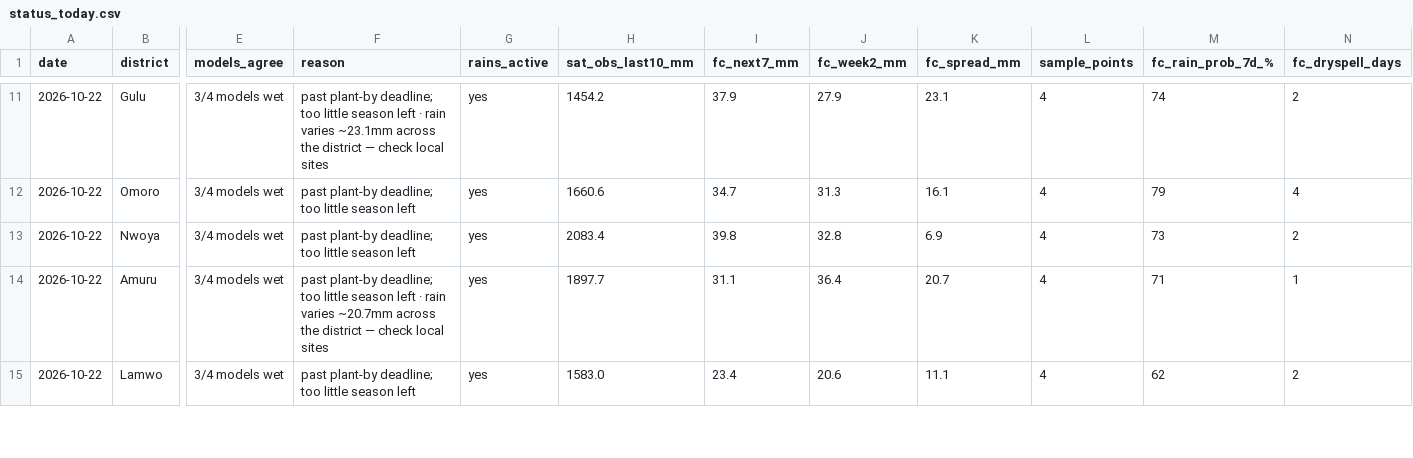
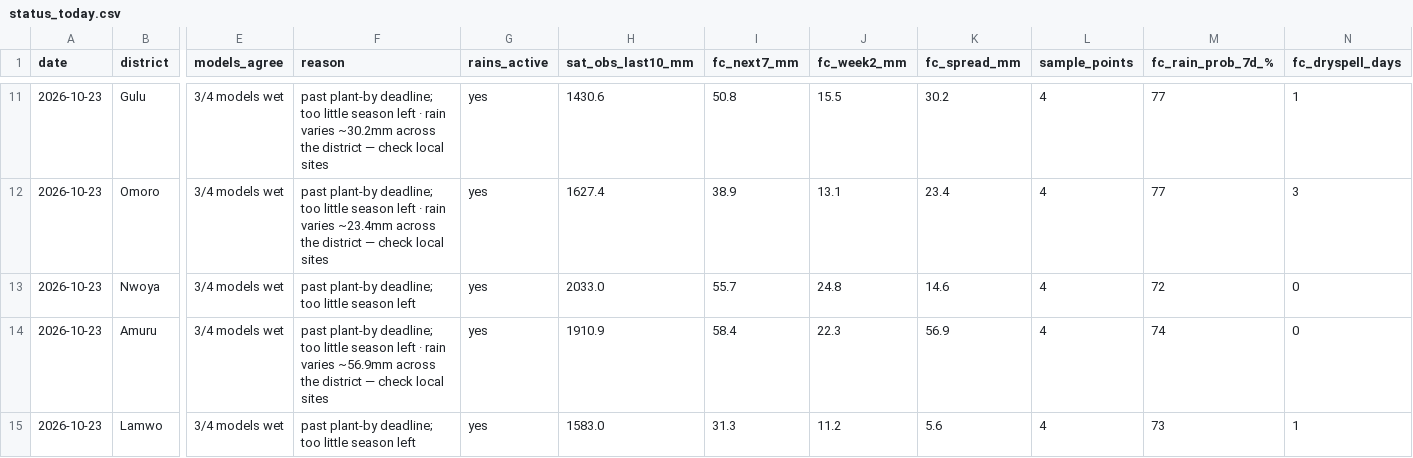
Before and after one commit to quinn-Uganda/planting-monitor, a CSV file: planting_monitor_out/status_today.csv, drawn as a sheet; only a part is shown, gaps mark what is left out; the diff covers the shown part only; the diff names each change by its address in the sheet, - before the commit and + after, or states it on an @@ line.

```diff
--- a/planting_monitor_out/status_today.csv
+++ b/planting_monitor_out/status_today.csv
-A11:A15 (date): 2026-10-22
+A11:A15 (date): 2026-10-23
-F11 (reason): …rain varies ~23.1mm across the…
+F11 (reason): …rain varies ~30.2mm across the…
-H11 (sat_obs_last10_mm): 1454.2
+H11 (sat_obs_last10_mm): 1430.6
-I11 (fc_next7_mm): 37.9
+I11 (fc_next7_mm): 50.8
-J11 (fc_week2_mm): 27.9
+J11 (fc_week2_mm): 15.5
-K11 (fc_spread_mm): 23.1
+K11 (fc_spread_mm): 30.2
-M11 (fc_rain_prob_7d_%): 74
+M11 (fc_rain_prob_7d_%): 77
-N11 (fc_dryspell_days): 2
+N11 (fc_dryspell_days): 1
-F12 (reason): …season left
+F12 (reason): …season left · rain varies ~23.4mm across the district — check local sites
-H12 (sat_obs_last10_mm): 1660.6
+H12 (sat_obs_last10_mm): 1627.4
-I12 (fc_next7_mm): 34.7
+I12 (fc_next7_mm): 38.9
-J12 (fc_week2_mm): 31.3
+J12 (fc_week2_mm): 13.1
-K12 (fc_spread_mm): 16.1
+K12 (fc_spread_mm): 23.4
-M12 (fc_rain_prob_7d_%): 79
+M12 (fc_rain_prob_7d_%): 77
-N12 (fc_dryspell_days): 4
+N12 (fc_dryspell_days): 3
-H13 (sat_obs_last10_mm): 2083.4
+H13 (sat_obs_last10_mm): 2033.0
-I13 (fc_next7_mm): 39.8
+I13 (fc_next7_mm): 55.7
-J13 (fc_week2_mm): 32.8
+J13 (fc_week2_mm): 24.8
-K13 (fc_spread_mm): 6.9
+K13 (fc_spread_mm): 14.6
-M13 (fc_rain_prob_7d_%): 73
+M13 (fc_rain_prob_7d_%): 72
-N13 (fc_dryspell_days): 2
+N13 (fc_dryspell_days): 0
-F14 (reason): …rain varies ~20.7mm across the…
+F14 (reason): …rain varies ~56.9mm across the…
-H14 (sat_obs_last10_mm): 1897.7
+H14 (sat_obs_last10_mm): 1910.9
-I14 (fc_next7_mm): 31.1
+I14 (fc_next7_mm): 58.4
-J14 (fc_week2_mm): 36.4
+J14 (fc_week2_mm): 22.3
-K14 (fc_spread_mm): 20.7
+K14 (fc_spread_mm): 56.9
-M14 (fc_rain_prob_7d_%): 71
+M14 (fc_rain_prob_7d_%): 74
-N14 (fc_dryspell_days): 1
+N14 (fc_dryspell_days): 0
-I15 (fc_next7_mm): 23.4
+I15 (fc_next7_mm): 31.3
-J15 (fc_week2_mm): 20.6
+J15 (fc_week2_mm): 11.2
-K15 (fc_spread_mm): 11.1
+K15 (fc_spread_mm): 5.6
-M15 (fc_rain_prob_7d_%): 62
+M15 (fc_rain_prob_7d_%): 73
-N15 (fc_dryspell_days): 2
+N15 (fc_dryspell_days): 1
```
Also changed, not shown: 123 edited cells elsewhere in this file, planting_monitor_out/history.csv, planting_monitor_out/power_actuals.csv, 6 other files.
